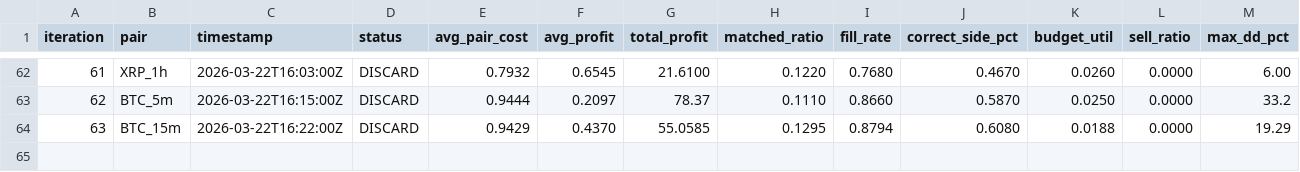
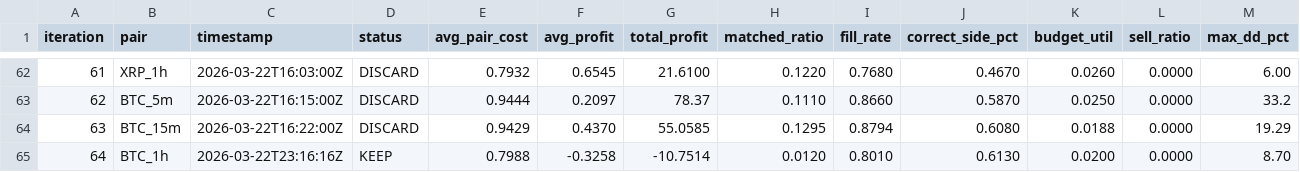
Before and after one commit to mantotan/quant-modelling, a TSV file: autoresearch/dutch/results.tsv, drawn as a sheet; only a part is shown, gaps mark what is left out; rows hold the shown columns only; the diff names each change by its address in the sheet, - before the commit and + after, or states it on an @@ line.

```diff
--- a/autoresearch/dutch/results.tsv
+++ b/autoresearch/dutch/results.tsv
+row 65: 64 | BTC_1h | 2026-03-22T23:16:16Z | KEEP | 0.7988 | -0.3258 | -10.7514 | 0.0120 | 0.8010 | 0.6130 | 0.0200 | 0.0000 | 8.70
```
Also changed, not shown: 6 other files.
